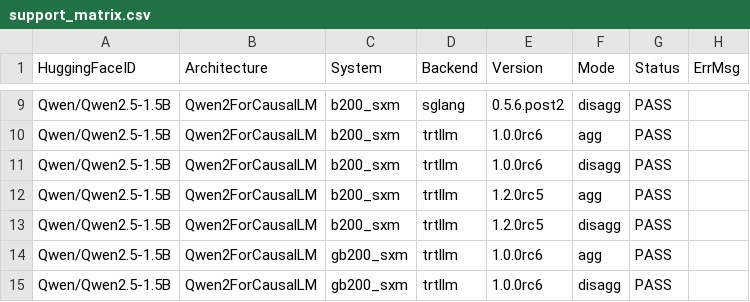
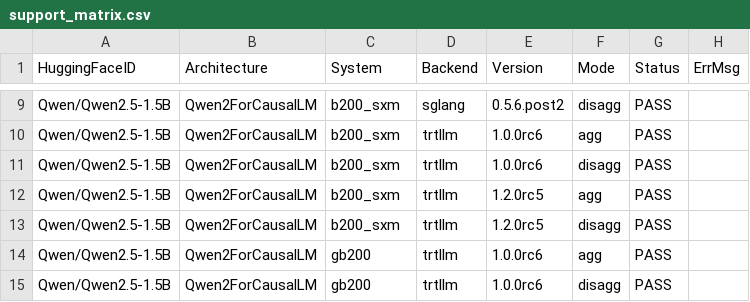
Before and after one commit to ai-dynamo/aiconfigurator, a CSV file: src/aiconfigurator/systems/support_matrix.csv, drawn as a sheet; only a part is shown, gaps mark what is left out; the diff covers the shown part only.

```diff
--- a/src/aiconfigurator/systems/support_matrix.csv
+++ b/src/aiconfigurator/systems/support_matrix.csv
@@ -13,3 +13,3 @@ Qwen/Qwen2.5-1.5B,Qwen2ForCausalLM,b200_sxm,trtllm,1.2.0rc5,agg,PASS,
 Qwen/Qwen2.5-1.5B,Qwen2ForCausalLM,b200_sxm,trtllm,1.2.0rc5,disagg,PASS,
-Qwen/Qwen2.5-1.5B,Qwen2ForCausalLM,gb200_sxm,trtllm,1.0.0rc6,agg,PASS,
-Qwen/Qwen2.5-1.5B,Qwen2ForCausalLM,gb200_sxm,trtllm,1.0.0rc6,disagg,PASS,
+Qwen/Qwen2.5-1.5B,Qwen2ForCausalLM,gb200,trtllm,1.0.0rc6,agg,PASS,
+Qwen/Qwen2.5-1.5B,Qwen2ForCausalLM,gb200,trtllm,1.0.0rc6,disagg,PASS,
```
Also changed, not shown: 110 edited cells elsewhere in this file.
